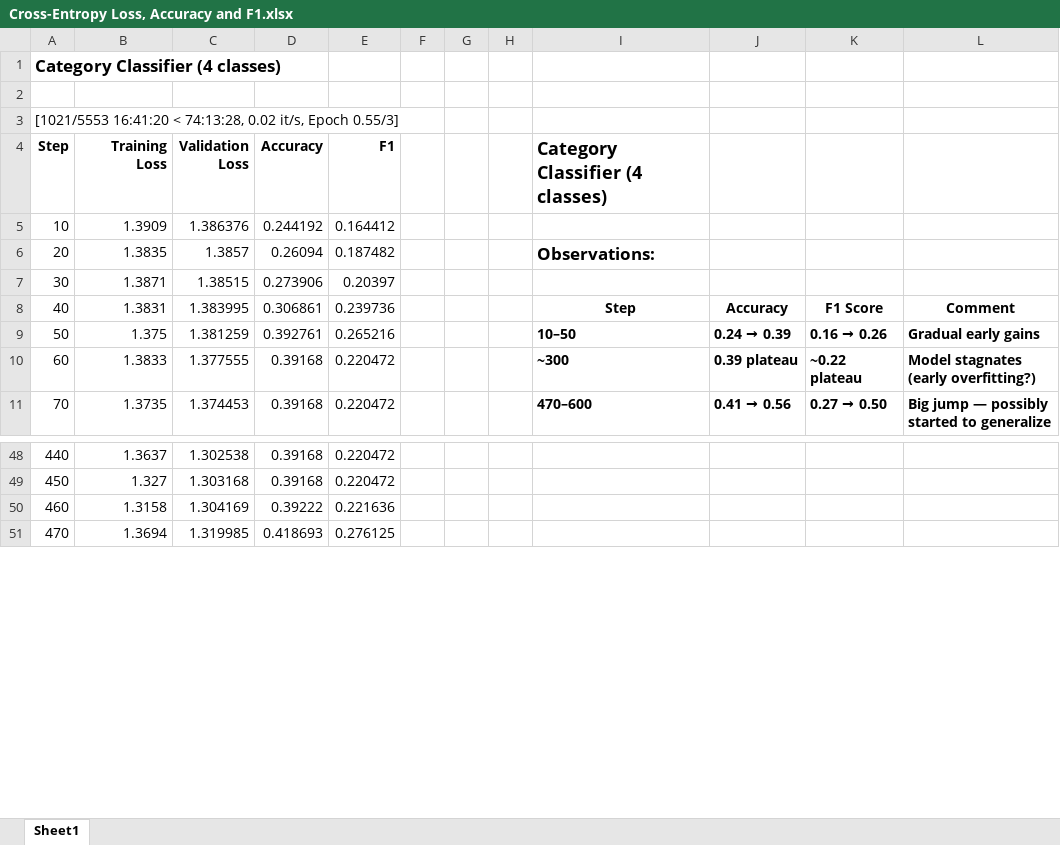
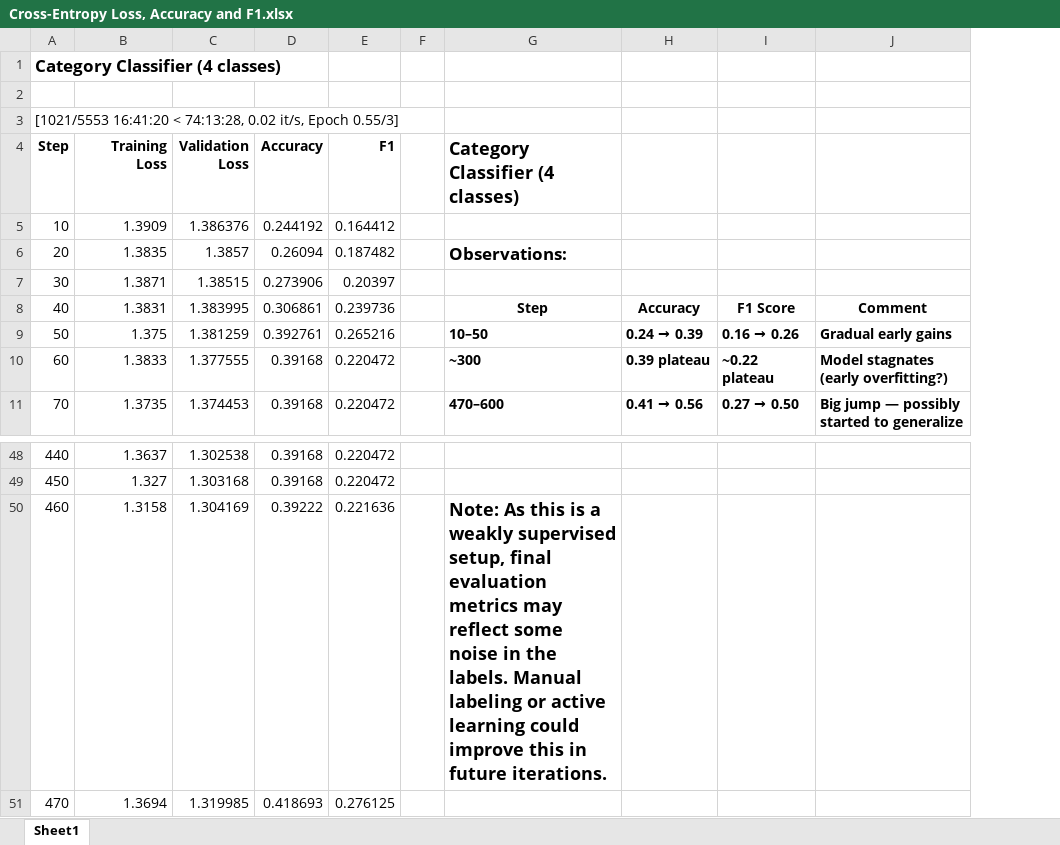
Before and after one commit to RodneyFinkel/email_classifier_agent, an Excel workbook: Cross-Entropy Loss, Accuracy and F1.xlsx, sheet Sheet1, drawn as a sheet; only a part is shown, gaps mark what is left out; values as stored, in another font and other column widths than the file's, no borders; charts and pictures not drawn; removed rows and columns are numbered as before the commit, all else as after; the diff names each change by its address in the sheet, - before the commit and + after, or states it on an @@ line.

```diff
--- a/Cross-Entropy Loss, Accuracy and F1.xlsx (sheet Sheet1)
+++ b/Cross-Entropy Loss, Accuracy and F1.xlsx (sheet Sheet1)
-column G, empty
-column H, empty
-G50 (Category Classifier (4 classes)): (empty)
+G50 (Category Classifier (4 classes)): Note: As this is a weakly supervised setup, final evaluation metrics may reflect some noise in the labels. Manual labeling or active learning could improve this in future iterations.
```
Also changed, not shown: 1 other file.
